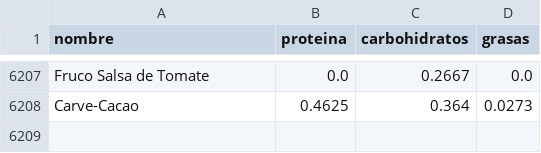
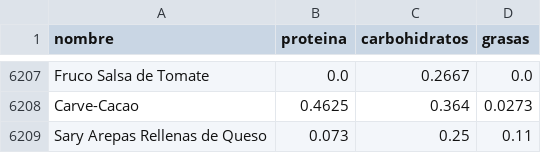
Before and after one commit to rcgomezap/OptiMacro, a CSV file: database/alimentos.csv, drawn as a sheet; only a part is shown, gaps mark what is left out; the diff names each change by its address in the sheet, - before the commit and + after, or states it on an @@ line.

Commit message:
Updated db

```diff
--- a/database/alimentos.csv
+++ b/database/alimentos.csv
+row 6209: Sary Arepas Rellenas de Queso | 0.073 | 0.25 | 0.11
```
